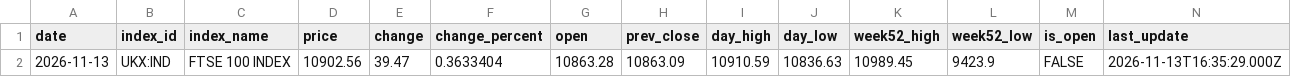
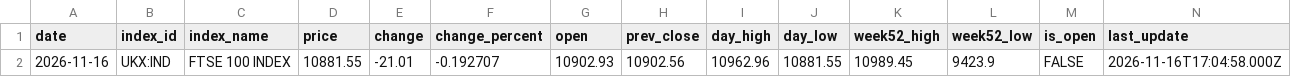
Before and after one commit to compound-lab/data, a CSV file: published/data/datasets/b_ukx/latest.csv, drawn as a sheet; only a part is shown; removed rows and columns are numbered as before the commit, all else as after; rows hold the shown columns only; the diff names each change by its address in the sheet, - before the commit and + after, or states it on an @@ line.

```diff
--- a/published/data/datasets/b_ukx/latest.csv
+++ b/published/data/datasets/b_ukx/latest.csv
-row 2: 2026-11-13 | UKX:IND | FTSE 100 INDEX | 10902.56 | 39.47 | 0.3633404 | 10863.28 | 10863.09 | 10910.59 | 10836.63 | 10989.45 | 9423.9 | FALSE | 2026-11-13T16:35:29.000Z
+row 2: 2026-11-16 | UKX:IND | FTSE 100 INDEX | 10881.55 | -21.01 | -0.192707 | 10902.93 | 10902.56 | 10962.96 | 10881.55 | 10989.45 | 9423.9 | FALSE | 2026-11-16T17:04:58.000Z
```
Also changed, not shown: published/data/datasets/index_breadth/combined_latest.csv, published/data/datasets/index_breadth/latest.csv, 26 other files.
